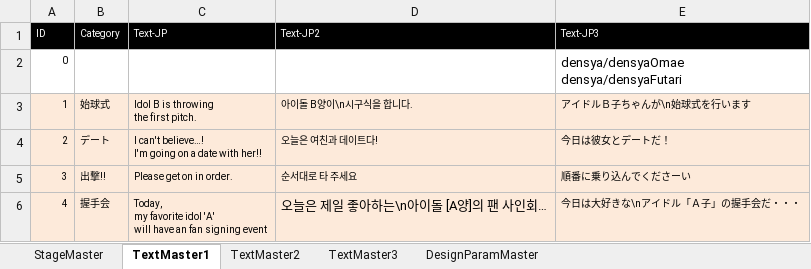
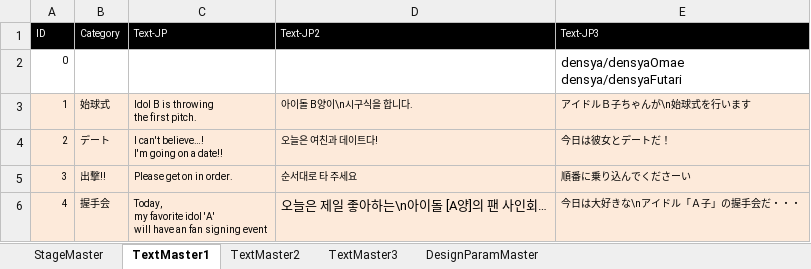
Before and after one commit to voidreader/FunPIER, an Excel workbook: KYSP_EN/Tools_ENG/kysp_database.xlsx, sheet TextMaster1, drawn as a sheet; only a part is shown; values as stored, in another font and other column widths than the file's, no borders; table styles not drawn; ↵ is a line break in a cell; the diff names each change by its address in the sheet, - before the commit and + after, or states it on an @@ line.

```diff
--- a/KYSP_EN/Tools_ENG/kysp_database.xlsx (sheet TextMaster1)
+++ b/KYSP_EN/Tools_ENG/kysp_database.xlsx (sheet TextMaster1)
-C4 (Text-JP): I can't believe…! ↵ I'm going on a date with her!!
+C4 (Text-JP): I can't believe…! ↵ I'm going on a date!!
```
Also changed, not shown: 13 other files.
